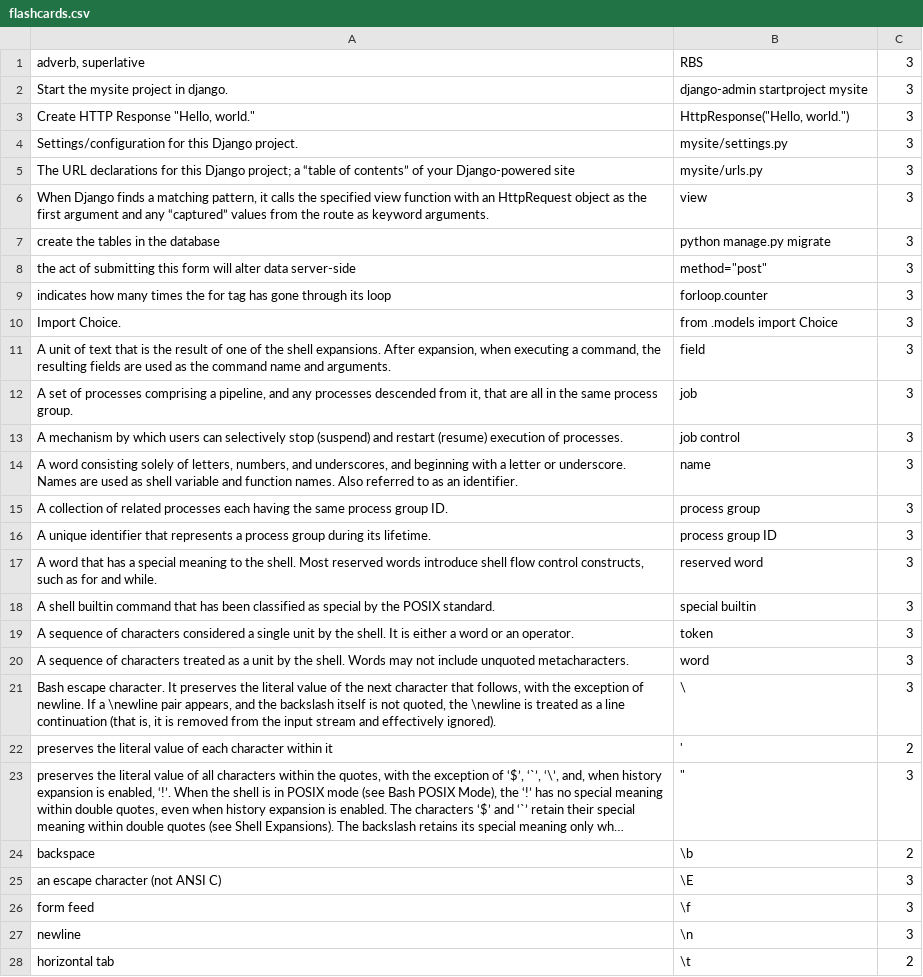
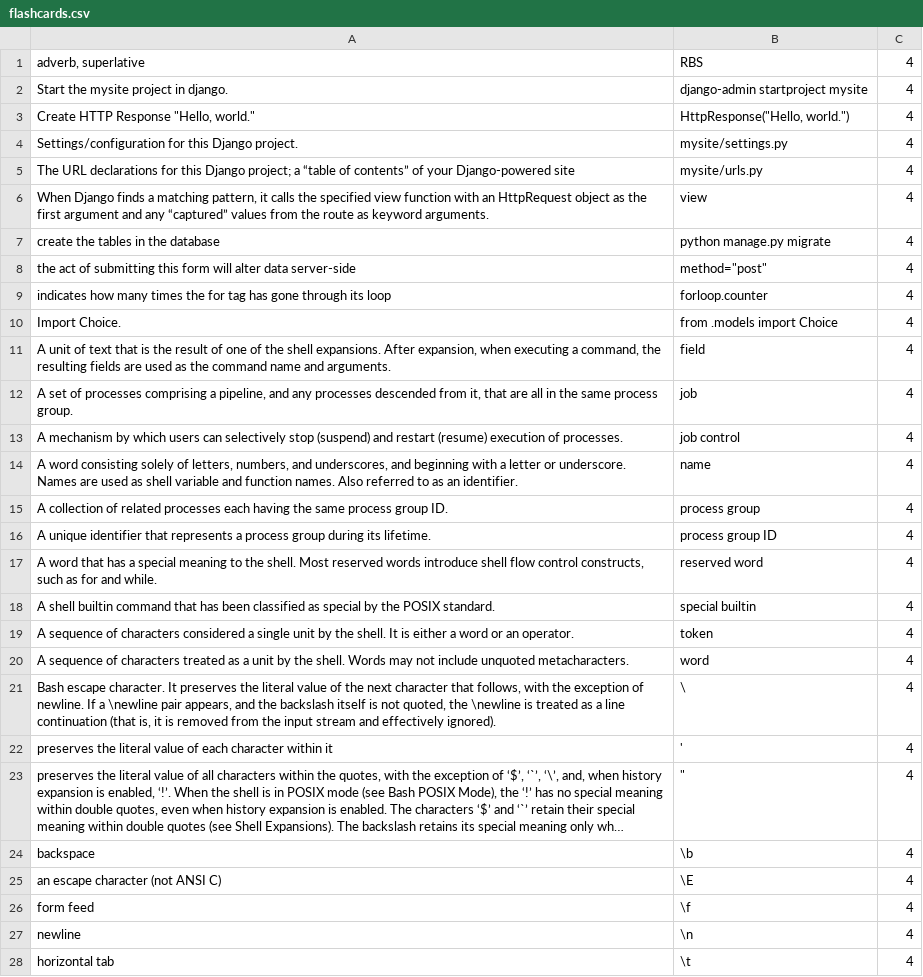
Before and after one commit to Elbereth-Elentari/Learning_machine, a CSV file: flashcards.csv, drawn as a sheet; only a part is shown; long unchanged cells end in …; the diff covers the shown part only; the diff names each change by its address in the sheet, - before the commit and + after, or states it on an @@ line.

```diff
--- a/flashcards.csv
+++ b/flashcards.csv
-C1:C21: 3
+C1:C21: 4
-C22: 2
+C22: 4
-C23: 3
+C23: 4
-C24: 2
+C24: 4
-C25:C27: 3
+C25:C27: 4
-C28: 2
+C28: 4
```
Also changed, not shown: 1 added row and 41 edited cells elsewhere in this file, 1 other file.
